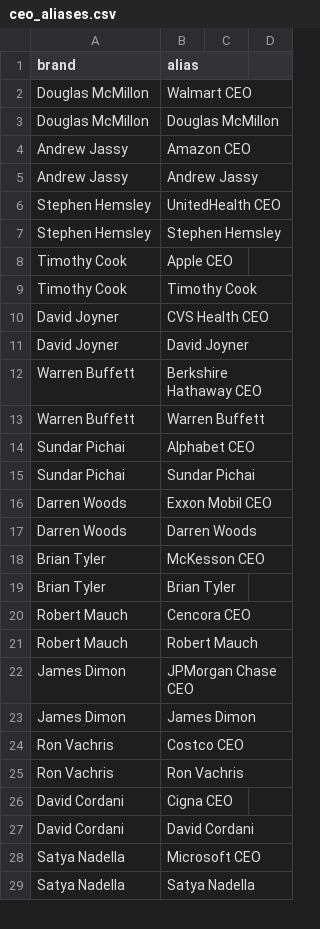
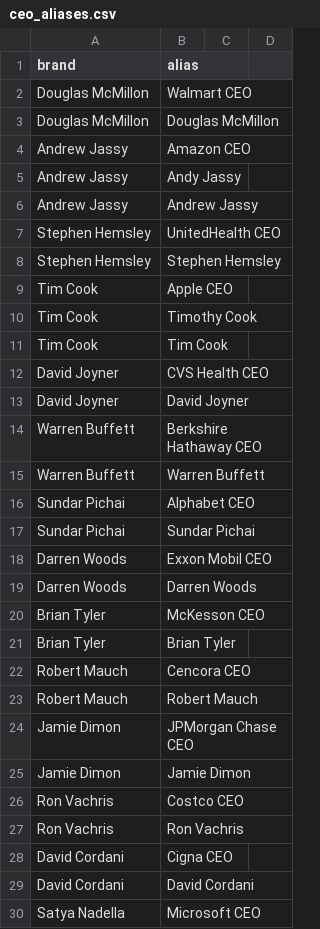
Before and after one commit to PatrickRyanLane/news-sentiment-dashboard, a CSV file: ceo_aliases.csv, drawn as a sheet; only a part is shown; the shorter side is filled out with more unchanged rows.

Commit message:
Update ceo_aliases.csv

```diff
--- a/ceo_aliases.csv
+++ b/ceo_aliases.csv
@@ -4,2 +4,3 @@ Douglas McMillon,Douglas McMillon
 Andrew Jassy,Amazon CEO
+Andrew Jassy,Andy Jassy
 Andrew Jassy,Andrew Jassy
@@ -7,4 +8,5 @@ Stephen Hemsley,UnitedHealth CEO
 Stephen Hemsley,Stephen Hemsley
-Timothy Cook,Apple CEO
-Timothy Cook,Timothy Cook
+Tim Cook,Apple CEO
+Tim Cook,Timothy Cook
+Tim Cook, Tim Cook
 David Joyner,CVS Health CEO
@@ -21,4 +23,4 @@ Robert Mauch,Cencora CEO
 Robert Mauch,Robert Mauch
-James Dimon,JPMorgan Chase CEO
-James Dimon,James Dimon
+Jamie Dimon,JPMorgan Chase CEO
+Jamie Dimon, Jamie Dimon
 Ron Vachris,Costco CEO
```
